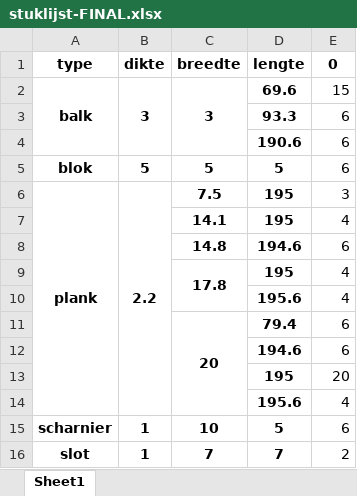
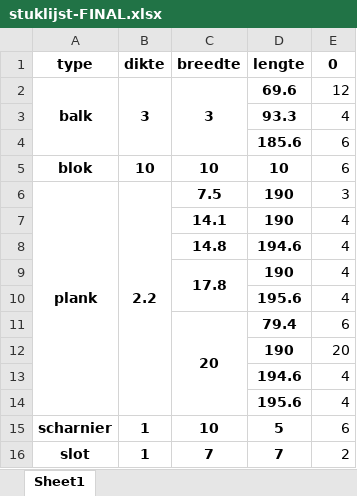
Before and after one commit to jcoady/hout-topologie, an Excel workbook: stuklijst-FINAL.xlsx, sheet Sheet1, drawn as a sheet; values as stored, in another font and other column widths than the file's, no borders; removed rows and columns are numbered as before the commit, all else as after; the diff names each change by its address in the sheet, - before the commit and + after, or states it on an @@ line.

```diff
--- a/stuklijst-FINAL.xlsx (sheet Sheet1)
+++ b/stuklijst-FINAL.xlsx (sheet Sheet1)
-E2 (0): 15
+E2 (0): 12
-E3 (0): 6
+E3 (0): 4
-D4 (lengte): 190.6
+D4 (lengte): 185.6
-B5 (dikte): 5
+B5 (dikte): 10
-C5 (breedte): 5
+C5 (breedte): 10
-D5 (lengte): 5
+D5 (lengte): 10
-D6:D7 (lengte): 195
+D6:D7 (lengte): 190
-E8 (0): 6
+E8 (0): 4
-D9 (lengte): 195
+D9 (lengte): 190
-row 12:  |  |  | 194.6 | 6
-D12 (lengte): 195
+D12 (lengte): 190
+row 13:  |  |  | 194.6 | 4
```
Also changed, not shown: plankenlijst-FINAL.xlsx, plankenlijst.xlsx, 12 other files.
